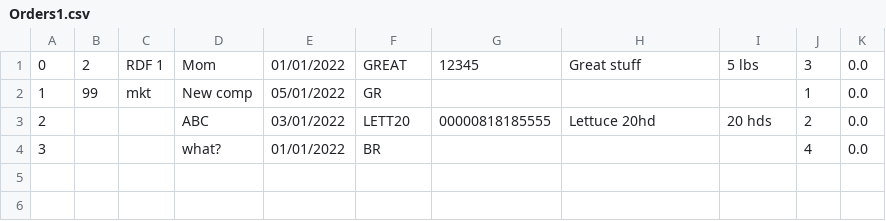
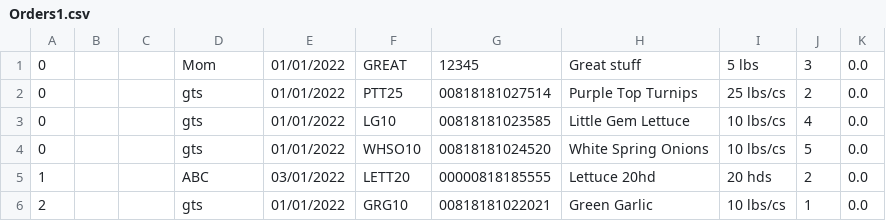
Before and after one commit to masun77/LabelMaker, a CSV file: resources/Orders1.csv, drawn as a sheet.

Commit message:
gtins

```diff
--- a/resources/Orders1.csv
+++ b/resources/Orders1.csv
@@ -1,4 +1,6 @@
-0|2|RDF 1|Mom|01/01/2022|GREAT|12345|Great stuff|5 lbs|3|0.0
-1|99|mkt|New comp|05/01/2022|GR||||1|0.0
-2|||ABC|03/01/2022|LETT20|00000818185555|Lettuce 20hd|20 hds|2|0.0
-3|||what?|01/01/2022|BR||||4|0.0
+0|||Mom|01/01/2022|GREAT|12345|Great stuff|5 lbs|3|0.0
+0|||gts|01/01/2022|PTT25|00818181027514|Purple Top Turnips| 25 lbs/cs|2|0.0
+0|||gts|01/01/2022|LG10|00818181023585|Little Gem Lettuce| 10 lbs/cs|4|0.0
+0|||gts|01/01/2022|WHSO10|00818181024520|White Spring Onions| 10 lbs/cs|5|0.0
+1|||ABC|03/01/2022|LETT20|00000818185555|Lettuce 20hd|20 hds|2|0.0
+2|||gts|01/01/2022|GRG10|00818181022021|Green Garlic| 10 lbs/cs|1|0.0
```
